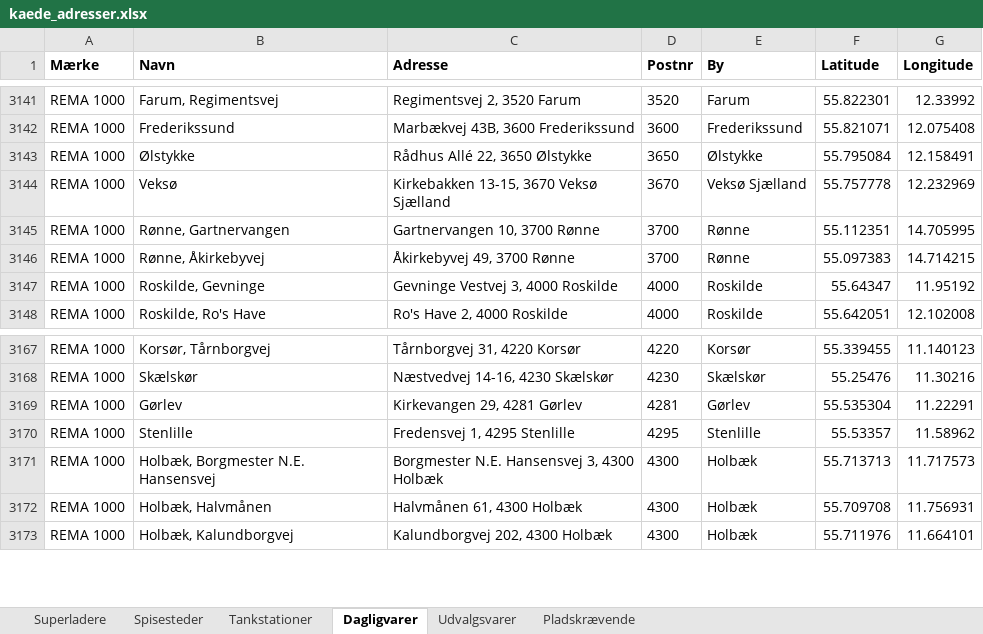
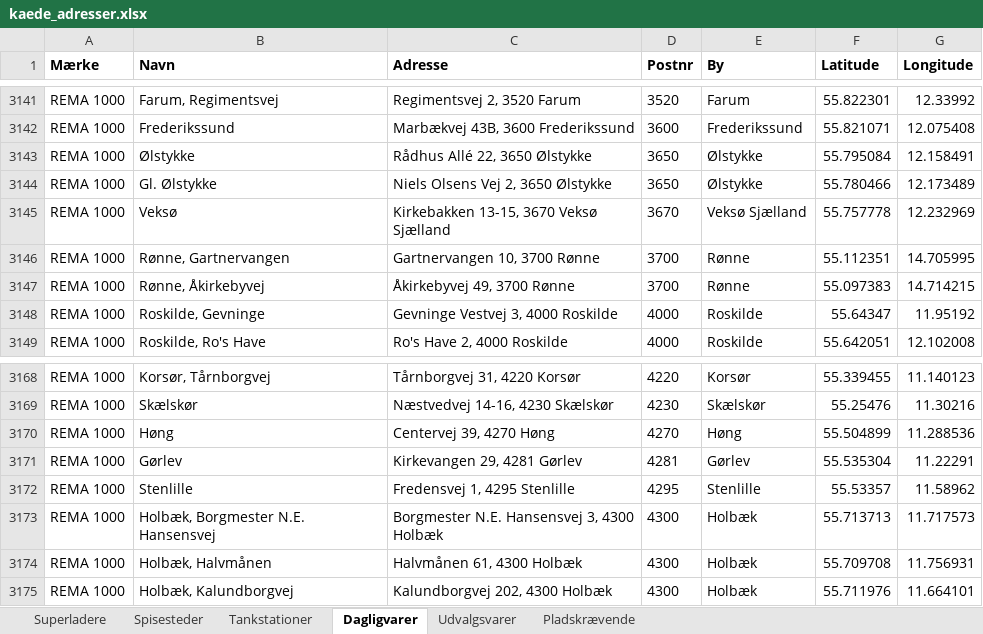
Before and after one commit to sfpkartago/retailkort, an Excel workbook: kaede_adresser.xlsx, sheet Dagligvarer, drawn as a sheet; only a part is shown, gaps mark what is left out; values as stored, in another font and other column widths than the file's, no borders; the diff names each change by its address in the sheet, - before the commit and + after, or states it on an @@ line.

```diff
--- a/kaede_adresser.xlsx (sheet Dagligvarer)
+++ b/kaede_adresser.xlsx (sheet Dagligvarer)
+row 3144: REMA 1000 | Gl. Ølstykke | Niels Olsens Vej 2, 3650 Ølstykke | 3650 | Ølstykke | 55.780466 | 12.173489
+row 3170: REMA 1000 | Høng | Centervej 39, 4270 Høng | 4270 | Høng | 55.504899 | 11.288536
```
Also changed, not shown: sheet Udvalgsvarer, sheet Superladere, sheet Pladskrævende, 14 other files.
